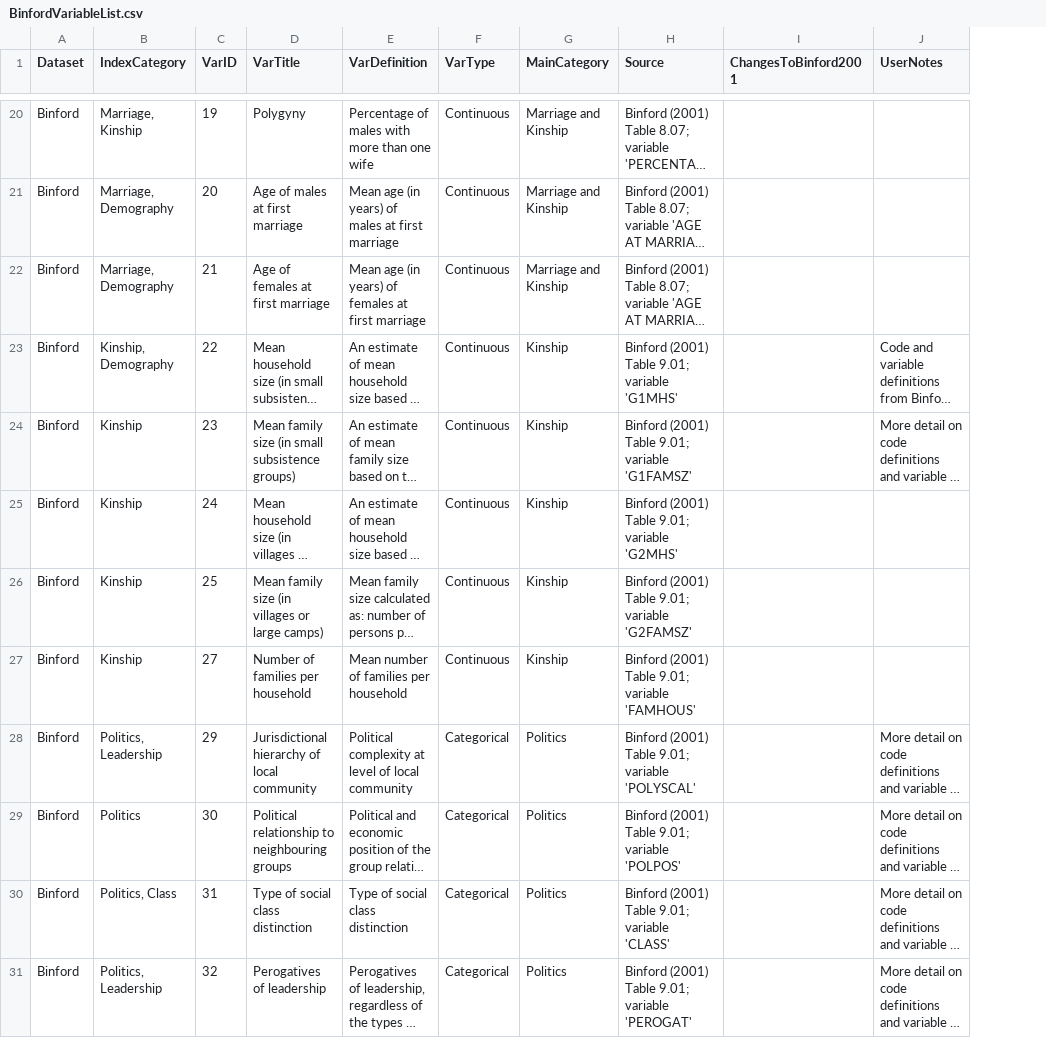
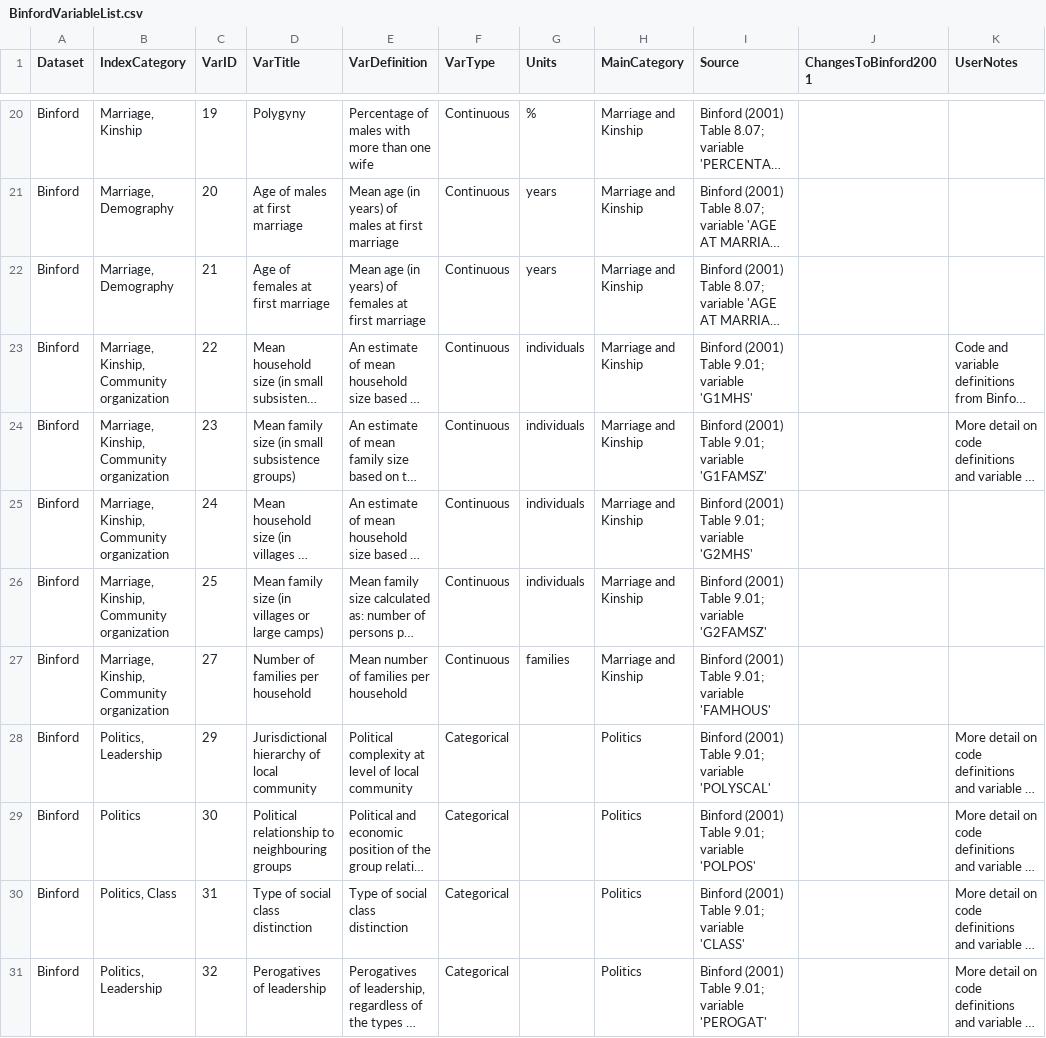
Before and after one commit to D-PLACE/dplace-data, a CSV file: csv/BinfordVariableList.csv, drawn as a sheet; only a part is shown, gaps mark what is left out; long unchanged cells end in …; addresses are those after the commit; the diff covers the shown part only; the diff names each change by its address in the sheet, - before the commit and + after, or states it on an @@ line.

```diff
--- a/csv/BinfordVariableList.csv
+++ b/csv/BinfordVariableList.csv
+column G (Units), rows 20-27: % | years | years | individuals | individuals | individuals | individuals | families
-B23 (IndexCategory): Kinship, Demography
+B23 (IndexCategory): Marriage, Kinship, Community organization
-H23:H27 (MainCategory): Kinship
+H23:H27 (MainCategory): Marriage and Kinship
-B24:B27 (IndexCategory): Kinship
+B24:B27 (IndexCategory): Marriage, Kinship, Community organization
```
Also changed, not shown: 39 edited cells elsewhere in this file, csv/EAVariableList.csv.
